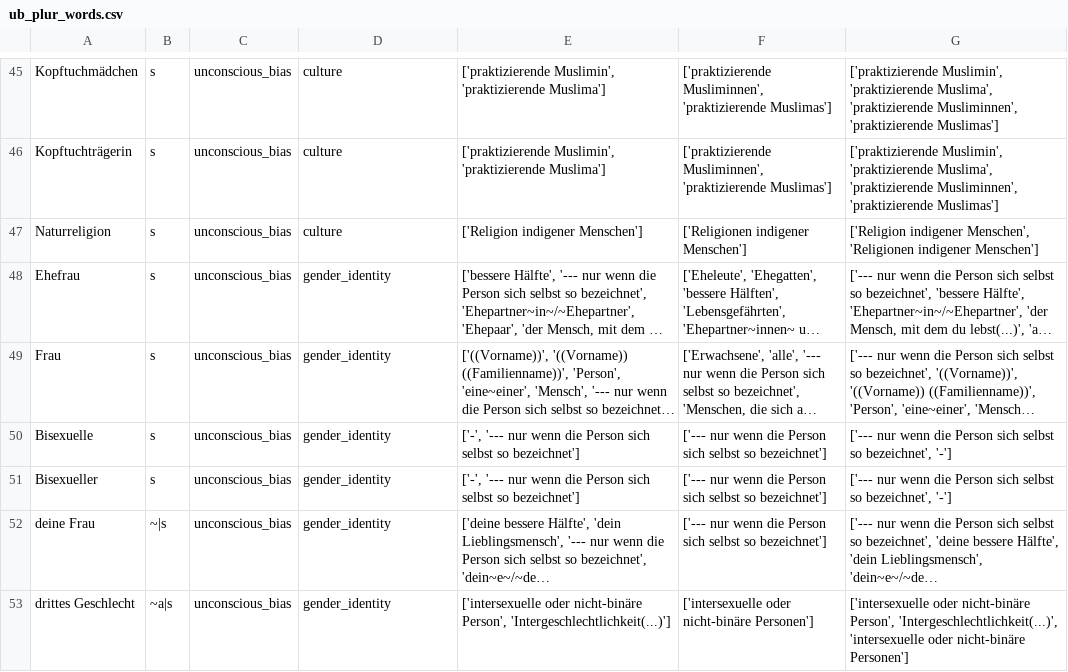
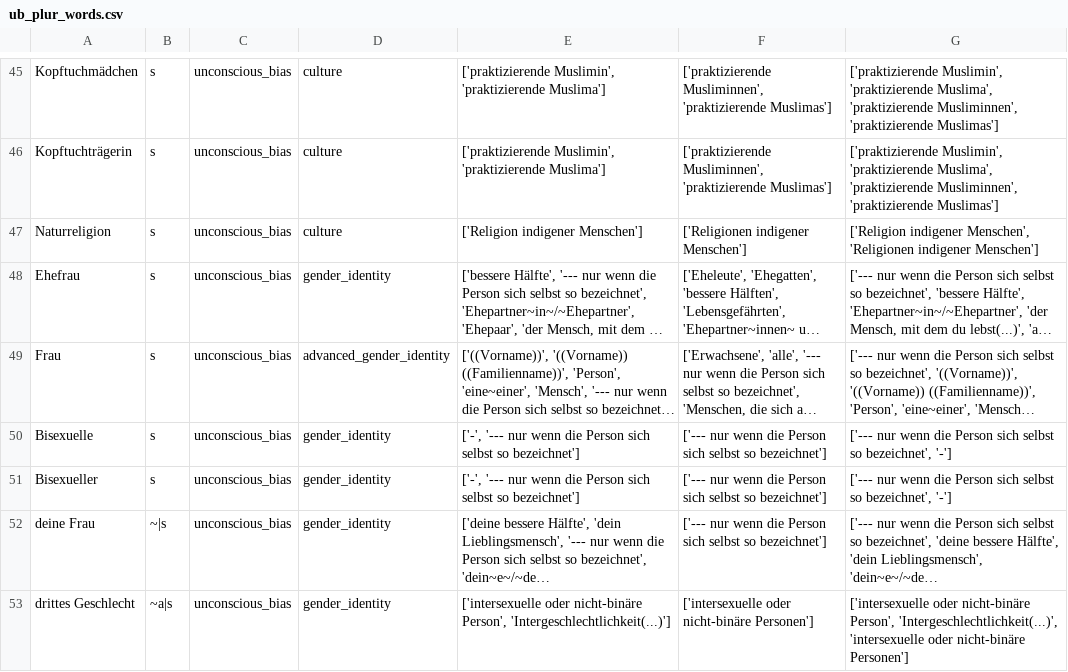
Before and after one commit to witty-works/nlp_api, a CSV file: training_data/de/ub_plur_words.csv, drawn as a sheet; only a part is shown, gaps mark what is left out; long unchanged cells end in …; the diff names each change by its address in the sheet, - before the commit and + after, or states it on an @@ line.

Commit message:
move 'Frau' to advanced_gender_identity

```diff
--- a/training_data/de/ub_plur_words.csv
+++ b/training_data/de/ub_plur_words.csv
-D49: gender_identity
+D49: advanced_gender_identity
```
Also changed, not shown: 1 other file.
